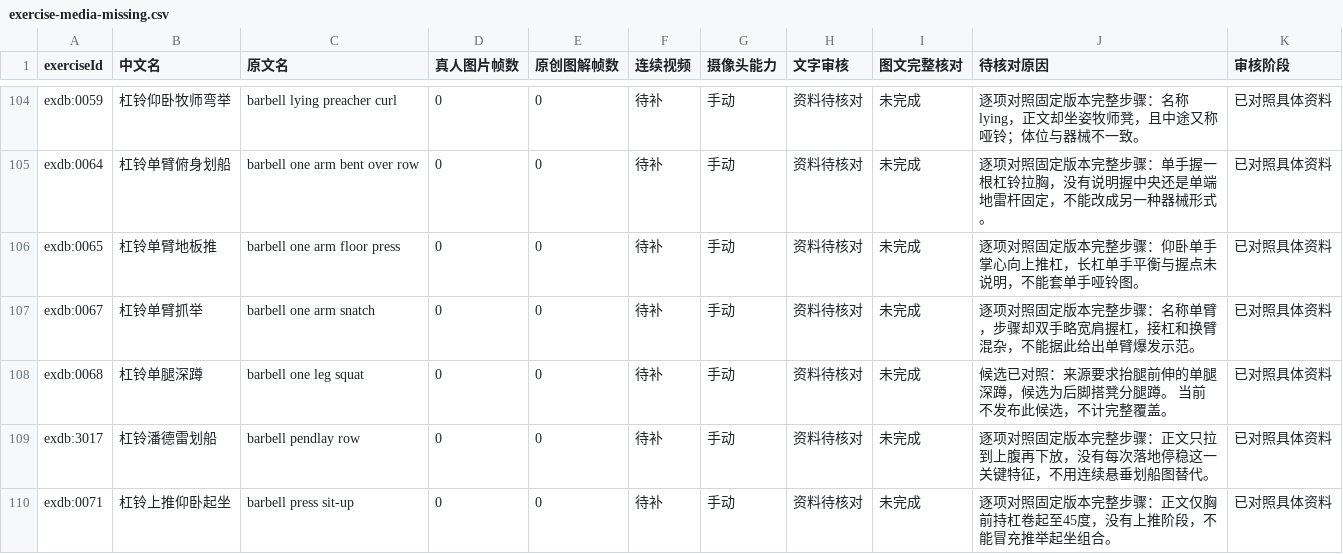
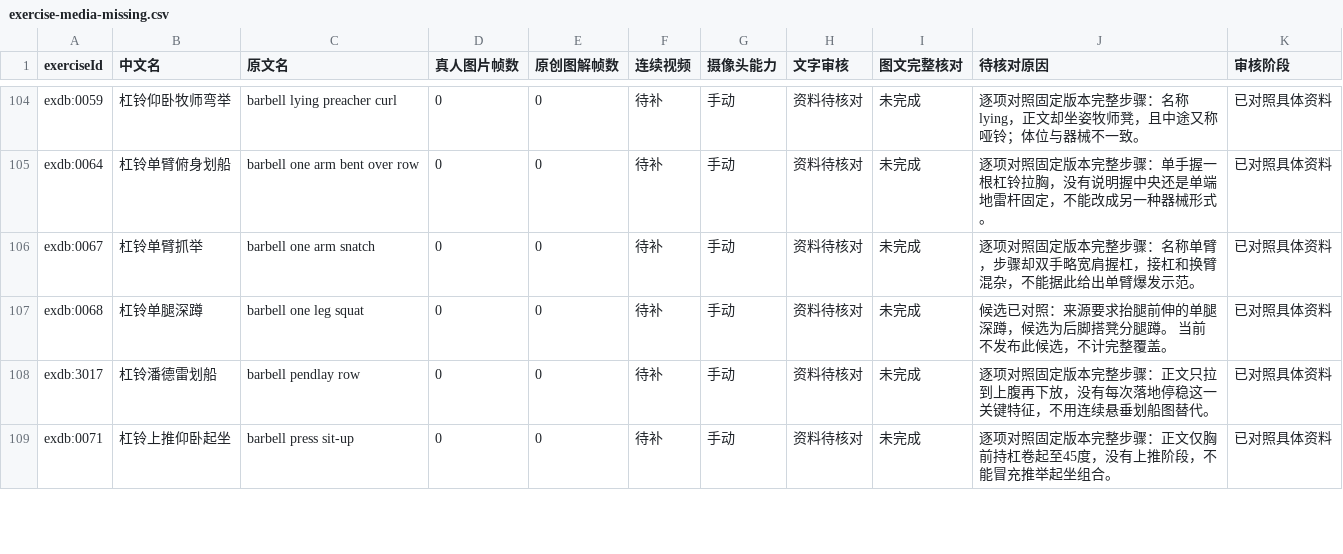
Before and after one commit to xuzerui6/MoveMate, a CSV file: docs/exercise-media-missing.csv, drawn as a sheet; only a part is shown, gaps mark what is left out; the diff covers the shown part only.

Commit message:
feat(library): real-person media batch 8 (batch 20)

```diff
--- a/docs/exercise-media-missing.csv
+++ b/docs/exercise-media-missing.csv
@@ -105,3 +105,2 @@
 "exdb:0064","杠铃单臂俯身划船","barbell one arm bent over row","0","0","待补","手动","资料待核对","未完成","逐项对照固定版本完整步骤：单手握一根杠铃拉胸，没有说明握中央还是单端地雷杆固定，不能改成另一种器械形式。","已对照具体资料"
-"exdb:0065","杠铃单臂地板推","barbell one arm floor press","0","0","待补","手动","资料待核对","未完成","逐项对照固定版本完整步骤：仰卧单手掌心向上推杠，长杠单手平衡与握点未说明，不能套单手哑铃图。","已对照具体资料"
 "exdb:0067","杠铃单臂抓举","barbell one arm snatch","0","0","待补","手动","资料待核对","未完成","逐项对照固定版本完整步骤：名称单臂，步骤却双手略宽肩握杠，接杠和换臂混杂，不能据此给出单臂爆发示范。","已对照具体资料"
```
Also changed, not shown: 5 removed rows elsewhere in this file, docs/exercise-media-coverage.csv, 41 other files.
